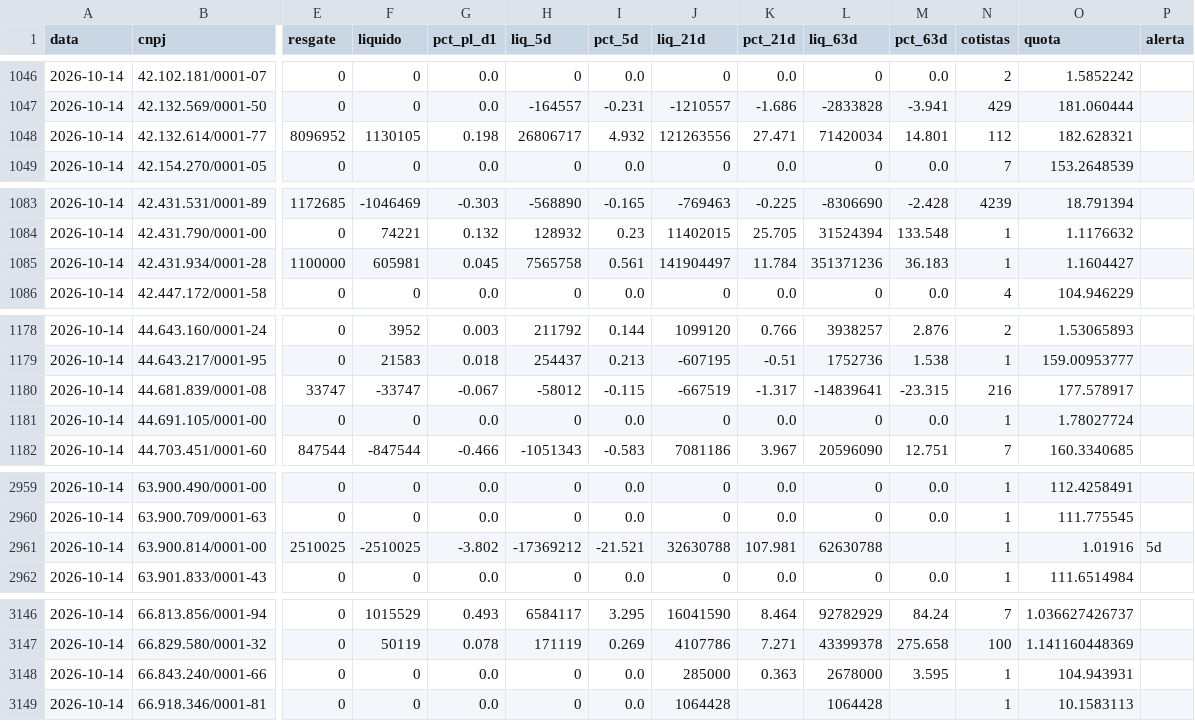
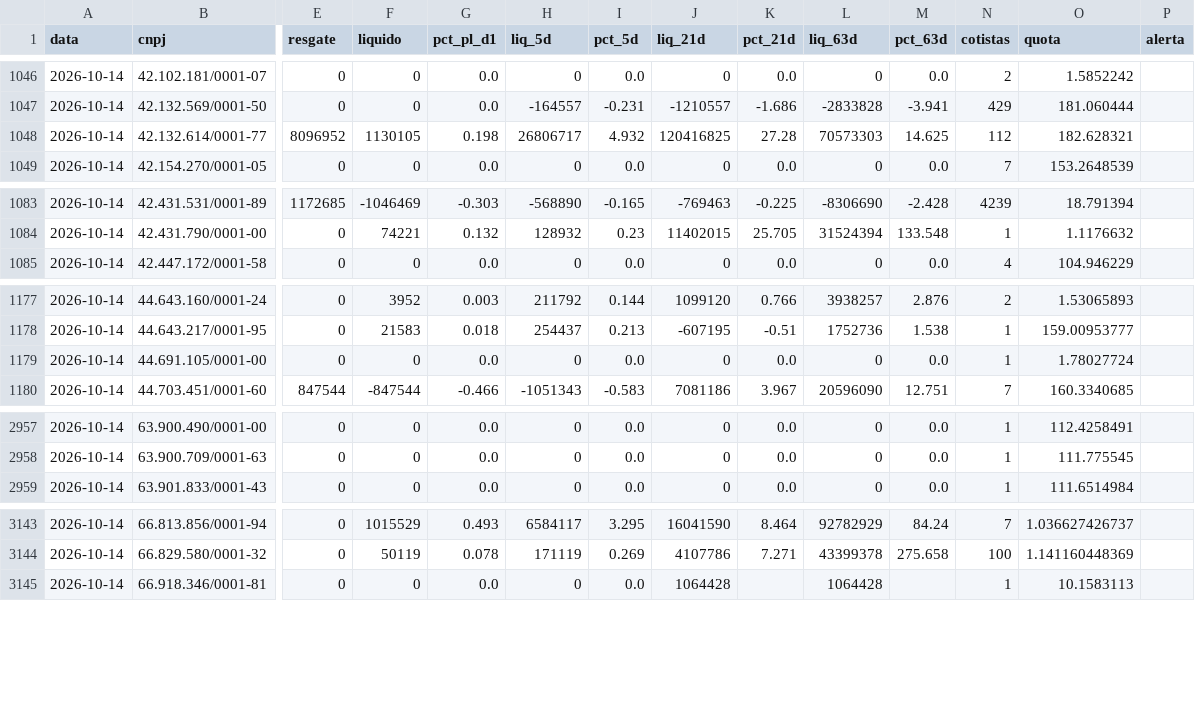
Before and after one commit to rodoso-mcamargo/originacao, a CSV file: dados/fluxo_fundos/2026-10-14.csv, drawn as a sheet; only a part is shown, gaps mark what is left out; rows hold the shown columns only; the diff covers the shown part only; the diff names each change by its address in the sheet, - before the commit and + after, or states it on an @@ line.

```diff
--- a/dados/fluxo_fundos/2026-10-14.csv
+++ b/dados/fluxo_fundos/2026-10-14.csv
-J1048 (liq_21d): 121263556
+J1048 (liq_21d): 120416825
-K1048 (pct_21d): 27.471
+K1048 (pct_21d): 27.28
-L1048 (liq_63d): 71420034
+L1048 (liq_63d): 70573303
-M1048 (pct_63d): 14.801
+M1048 (pct_63d): 14.625
-row 1085: 2026-10-14 | 42.431.934/0001-28 | 1100000 | 605981 | 0.045 | 7565758 | 0.561 | 141904497 | 11.784 | 351371236 | 36.183 | 1 | 1.1604427
-row 1180: 2026-10-14 | 44.681.839/0001-08 | 33747 | -33747 | -0.067 | -58012 | -0.115 | -667519 | -1.317 | -14839641 | -23.315 | 216 | 177.578917
-row 2961: 2026-10-14 | 63.900.814/0001-00 | 2510025 | -2510025 | -3.802 | -17369212 | -21.521 | 32630788 | 107.981 | 62630788 |  | 1 | 1.01916 | 5d
-row 3148: 2026-10-14 | 66.843.240/0001-66 | 0 | 0 | 0.0 | 0 | 0.0 | 285000 | 0.363 | 2678000 | 3.595 | 1 | 104.943931
```
Also changed, not shown: 13 edited cells elsewhere in this file, dados/fluxo_fundos/2026-10-09.csv, dados/fluxo_fundos/2026-10-13.csv, 25 other files.
